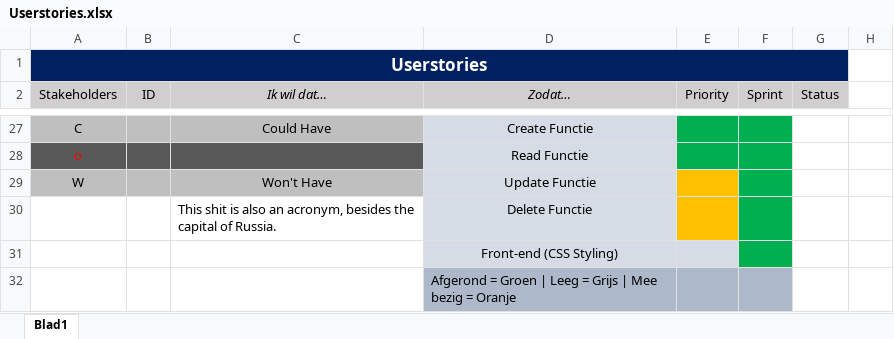
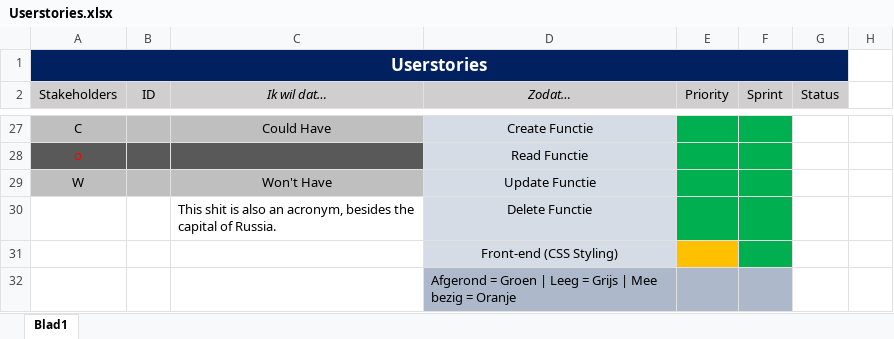
Before and after one commit to Allen16081992/MunicipalC, an Excel workbook: documentation/Userstories.xlsx, sheet Blad1, drawn as a sheet; only a part is shown, gaps mark what is left out; values as stored, in another font and other column widths than the file's, no borders; the diff names each change by its address in the sheet, - before the commit and + after, or states it on an @@ line.

```diff
--- a/documentation/Userstories.xlsx (sheet Blad1)
+++ b/documentation/Userstories.xlsx (sheet Blad1)
-E29:E30 fill: #FFC000
+E29:E30 fill: #00B050
-E31 fill: #D6DCE5
+E31 fill: #FFC000
```
Also changed, not shown: documentation/MC_Burndown.xlsx, 2 other files.
